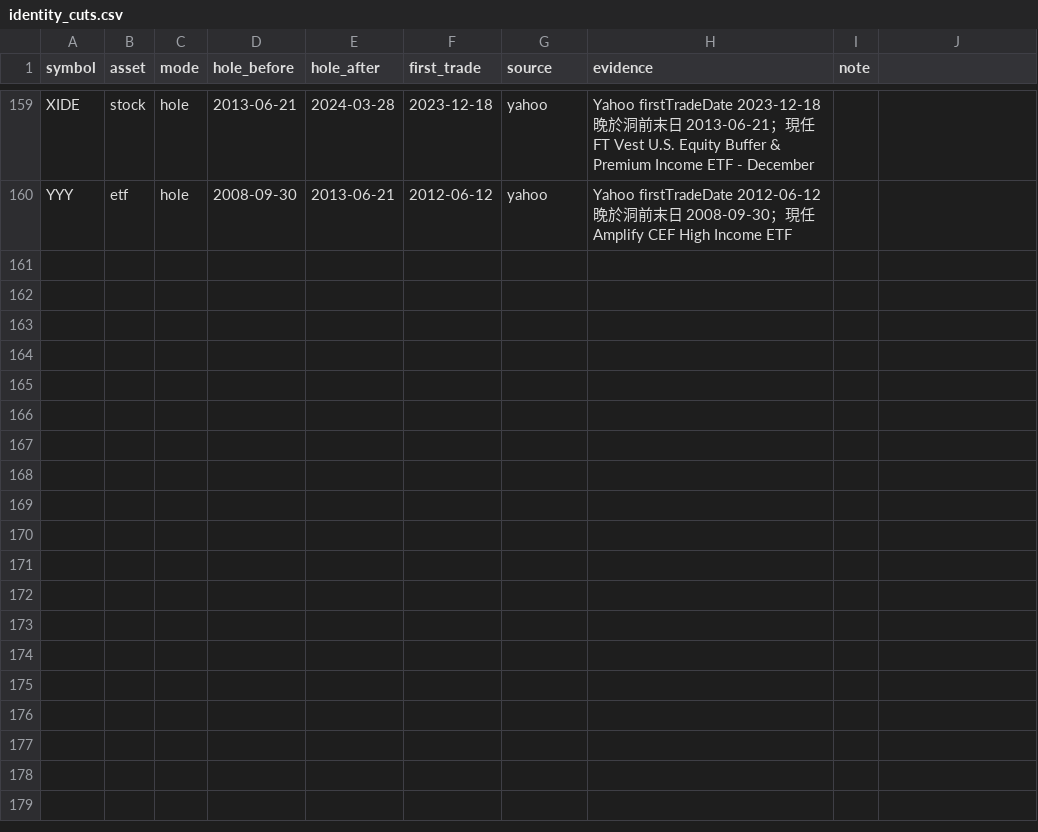
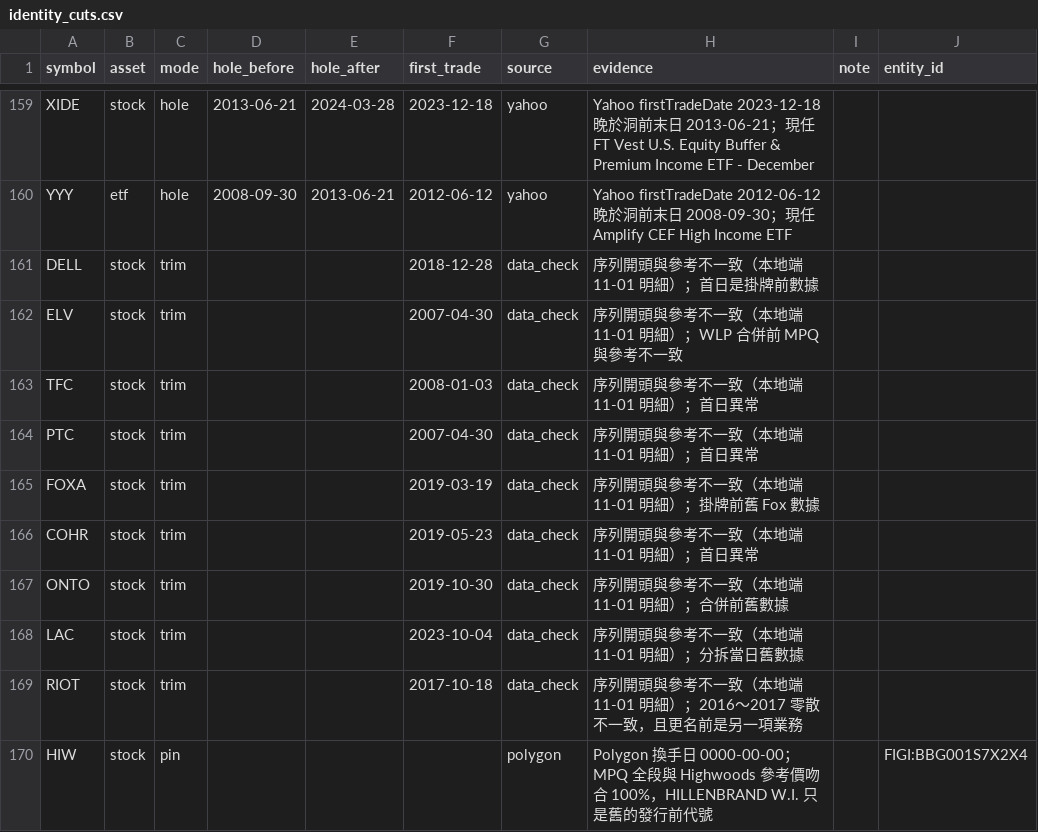
Before and after one commit to zhujun0511-moi/ai-telegram-bot-BC, a CSV file: catalog_src/identity_cuts.csv, drawn as a sheet; only a part is shown, gaps mark what is left out; the diff names each change by its address in the sheet, - before the commit and + after, or states it on an @@ line.

```diff
--- a/catalog_src/identity_cuts.csv
+++ b/catalog_src/identity_cuts.csv
-J1: (empty)
+J1: entity_id
+row 161: DELL | stock | trim |  |  | 2018-12-28 | data_check | 序列開頭與參考不一致（本地端 11-01 明細）；首日是掛牌前數據
+row 162: ELV | stock | trim |  |  | 2007-04-30 | data_check | 序列開頭與參考不一致（本地端 11-01 明細）；WLP 合併前 MPQ 與參考不一致
+row 163: TFC | stock | trim |  |  | 2008-01-03 | data_check | 序列開頭與參考不一致（本地端 11-01 明細）；首日異常
+row 164: PTC | stock | trim |  |  | 2007-04-30 | data_check | 序列開頭與參考不一致（本地端 11-01 明細）；首日異常
+row 165: FOXA | stock | trim |  |  | 2019-03-19 | data_check | 序列開頭與參考不一致（本地端 11-01 明細）；掛牌前舊 Fox 數據
+row 166: COHR | stock | trim |  |  | 2019-05-23 | data_check | 序列開頭與參考不一致（本地端 11-01 明細）；首日異常
+row 167: ONTO | stock | trim |  |  | 2019-10-30 | data_check | 序列開頭與參考不一致（本地端 11-01 明細）；合併前舊數據
+row 168: LAC | stock | trim |  |  | 2023-10-04 | data_check | 序列開頭與參考不一致（本地端 11-01 明細）；分拆當日舊數據
+row 169: RIOT | stock | trim |  |  | 2017-10-18 | data_check | 序列開頭與參考不一致（本地端 11-01 明細）；2016～2017 零散不一致，且更名前是另一項業務
+row 170: HIW | stock | pin |  |  |  | polygon | Polygon 換手日 0000-00-00；MPQ 全段與 Highwoods 參考價吻合 100%，HILLENBRAND W.I. 只是舊的發行前代號 |  | FIGI:BBG001S7X2X4
```
Also changed, not shown: 7 other files.
